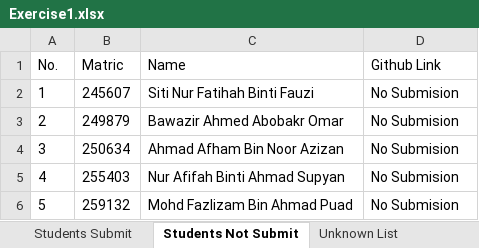
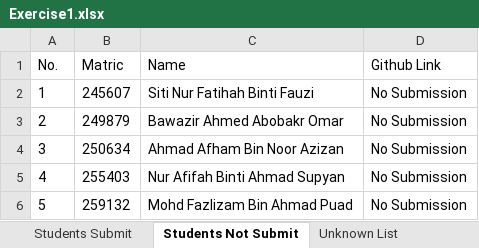
Before and after one commit to muhdhariz/256549-STIW3054-A191-A1, an Excel workbook: Exercise1.xlsx, sheet Students Not Submit, drawn as a sheet; values as stored, in another font and other column widths than the file's, no borders; the diff names each change by its address in the sheet, - before the commit and + after, or states it on an @@ line.

Commit message:
Add Excel file

```diff
--- a/Exercise1.xlsx (sheet Students Not Submit)
+++ b/Exercise1.xlsx (sheet Students Not Submit)
-D2:D6 (Github Link): No Submision
+D2:D6 (Github Link): No Submission
```
Also changed, not shown: 1 other file.
